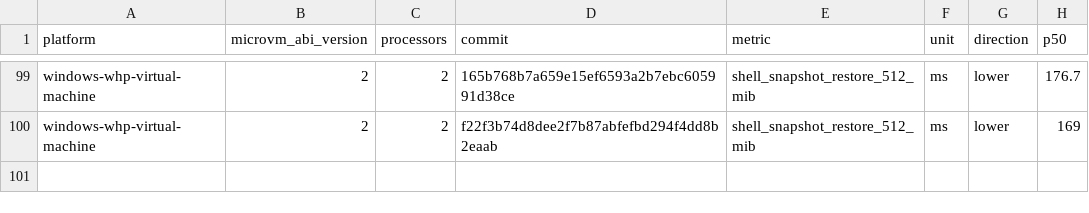
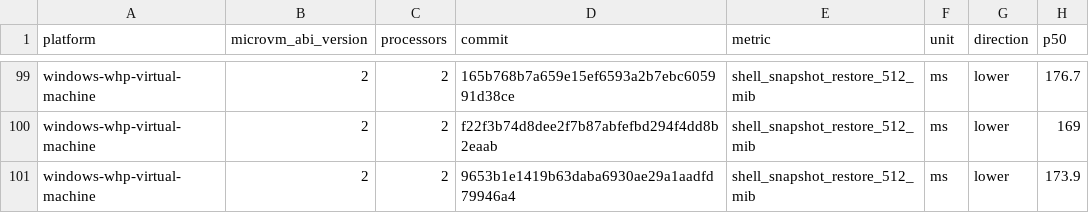
Before and after one commit to STUNSLAP/llllllllIl, a CSV file: data/windows-whp-virtual-machine-microvm-v2-2vcpu.csv, drawn as a sheet; only a part is shown, gaps mark what is left out.

```diff
--- a/data/windows-whp-virtual-machine-microvm-v2-2vcpu.csv
+++ b/data/windows-whp-virtual-machine-microvm-v2-2vcpu.csv
@@ -100 +100,2 @@ windows-whp-virtual-machine,2,2,165b768b7a659e15ef6593a2b7ebc605991d38ce,shell_s
 windows-whp-virtual-machine,2,2,f22f3b74d8dee2f7b87abfefbd294f4dd8b2eaab,shell_snapshot_restore_512_mib,ms,lower,169
+windows-whp-virtual-machine,2,2,9653b1e1419b63daba6930ae29a1aadfd79946a4,shell_snapshot_restore_512_mib,ms,lower,173.9
```
Also changed, not shown: data/linux-kvm-virtual-machine-microvm-v2-1vcpu.csv, data/linux-mshv-virtual-machine-microvm-v2-1vcpu.csv, 9 other files.
